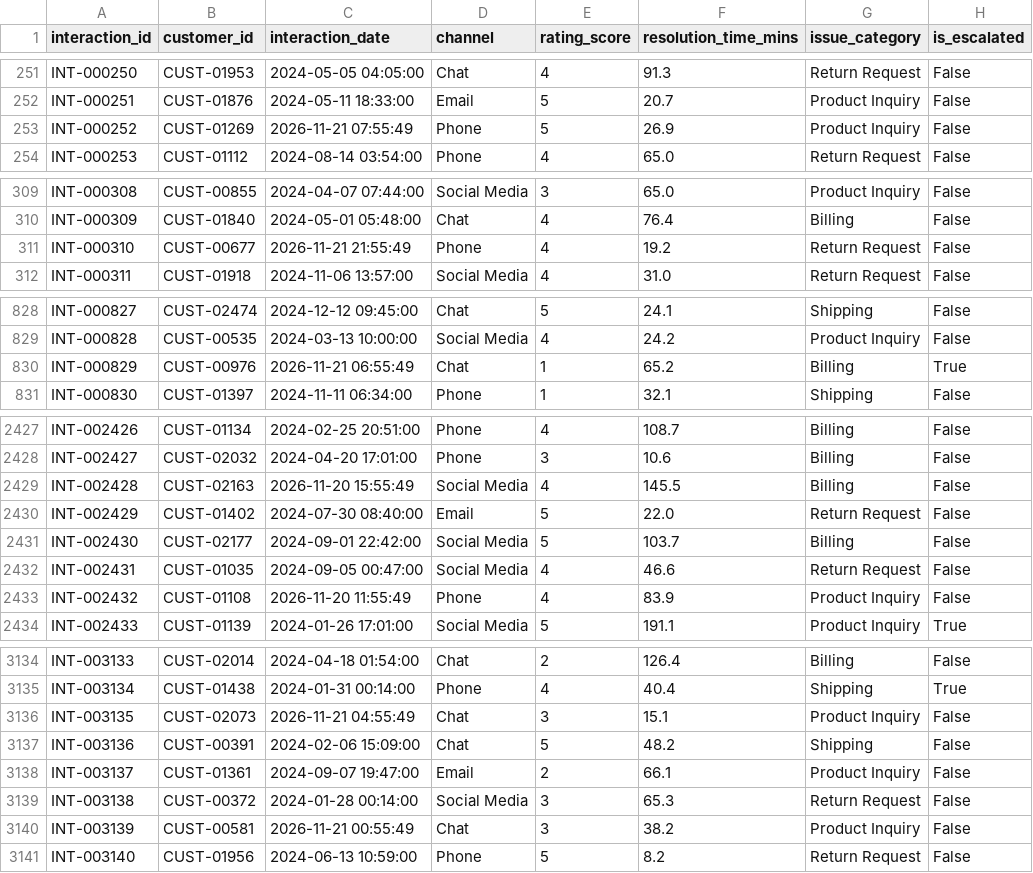
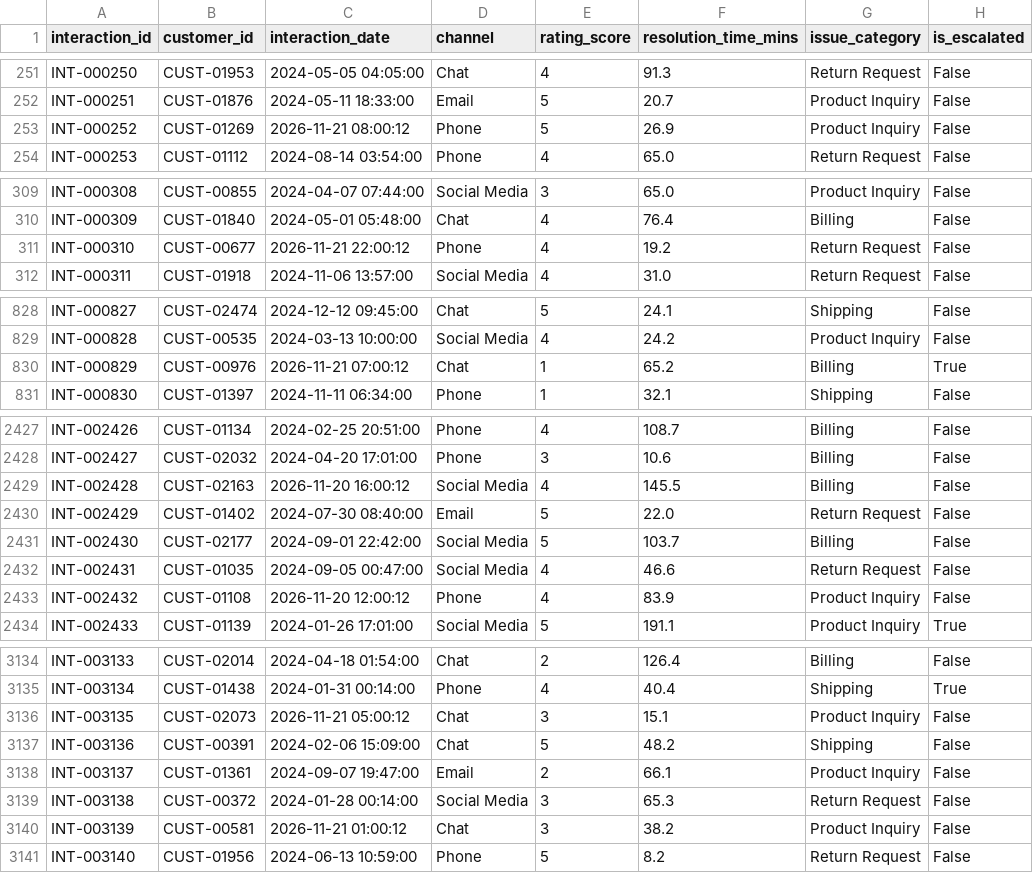
Before and after one commit to Aryan0550p/Data-Profiling-Quality-Validation-Framework-, a CSV file: data/cleaned/fct_customer_interactions.csv, drawn as a sheet; only a part is shown, gaps mark what is left out; the diff covers the shown part only.

```diff
--- a/data/cleaned/fct_customer_interactions.csv
+++ b/data/cleaned/fct_customer_interactions.csv
@@ -252,3 +252,3 @@ INT-000250,CUST-01953,2024-05-05 04:05:00,Chat,4,91.3,Return Request,False
 INT-000251,CUST-01876,2024-05-11 18:33:00,Email,5,20.7,Product Inquiry,False
-INT-000252,CUST-01269,2026-11-21 07:55:49,Phone,5,26.9,Product Inquiry,False
+INT-000252,CUST-01269,2026-11-21 08:00:12,Phone,5,26.9,Product Inquiry,False
 INT-000253,CUST-01112,2024-08-14 03:54:00,Phone,4,65.0,Return Request,False
@@ -310,3 +310,3 @@ INT-000308,CUST-00855,2024-04-07 07:44:00,Social Media,3,65.0,Product Inquiry,Fa
 INT-000309,CUST-01840,2024-05-01 05:48:00,Chat,4,76.4,Billing,False
-INT-000310,CUST-00677,2026-11-21 21:55:49,Phone,4,19.2,Return Request,False
+INT-000310,CUST-00677,2026-11-21 22:00:12,Phone,4,19.2,Return Request,False
 INT-000311,CUST-01918,2024-11-06 13:57:00,Social Media,4,31.0,Return Request,False
@@ -829,3 +829,3 @@ INT-000827,CUST-02474,2024-12-12 09:45:00,Chat,5,24.1,Shipping,False
 INT-000828,CUST-00535,2024-03-13 10:00:00,Social Media,4,24.2,Product Inquiry,False
-INT-000829,CUST-00976,2026-11-21 06:55:49,Chat,1,65.2,Billing,True
+INT-000829,CUST-00976,2026-11-21 07:00:12,Chat,1,65.2,Billing,True
 INT-000830,CUST-01397,2024-11-11 06:34:00,Phone,1,32.1,Shipping,False
@@ -2428,3 +2428,3 @@ INT-002426,CUST-01134,2024-02-25 20:51:00,Phone,4,108.7,Billing,False
 INT-002427,CUST-02032,2024-04-20 17:01:00,Phone,3,10.6,Billing,False
-INT-002428,CUST-02163,2026-11-20 15:55:49,Social Media,4,145.5,Billing,False
+INT-002428,CUST-02163,2026-11-20 16:00:12,Social Media,4,145.5,Billing,False
 INT-002429,CUST-01402,2024-07-30 08:40:00,Email,5,22.0,Return Request,False
@@ -2432,3 +2432,3 @@ INT-002430,CUST-02177,2024-09-01 22:42:00,Social Media,5,103.7,Billing,False
 INT-002431,CUST-01035,2024-09-05 00:47:00,Social Media,4,46.6,Return Request,False
-INT-002432,CUST-01108,2026-11-20 11:55:49,Phone,4,83.9,Product Inquiry,False
+INT-002432,CUST-01108,2026-11-20 12:00:12,Phone,4,83.9,Product Inquiry,False
 INT-002433,CUST-01139,2024-01-26 17:01:00,Social Media,5,191.1,Product Inquiry,True
@@ -3135,3 +3135,3 @@ INT-003133,CUST-02014,2024-04-18 01:54:00,Chat,2,126.4,Billing,False
 INT-003134,CUST-01438,2024-01-31 00:14:00,Phone,4,40.4,Shipping,True
-INT-003135,CUST-02073,2026-11-21 04:55:49,Chat,3,15.1,Product Inquiry,False
+INT-003135,CUST-02073,2026-11-21 05:00:12,Chat,3,15.1,Product Inquiry,False
 INT-003136,CUST-00391,2024-02-06 15:09:00,Chat,5,48.2,Shipping,False
@@ -3139,3 +3139,3 @@ INT-003137,CUST-01361,2024-09-07 19:47:00,Email,2,66.1,Product Inquiry,False
 INT-003138,CUST-00372,2024-01-28 00:14:00,Social Media,3,65.3,Return Request,False
-INT-003139,CUST-00581,2026-11-21 00:55:49,Chat,3,38.2,Product Inquiry,False
+INT-003139,CUST-00581,2026-11-21 01:00:12,Chat,3,38.2,Product Inquiry,False
 INT-003140,CUST-01956,2024-06-13 10:59:00,Phone,5,8.2,Return Request,False
```
Also changed, not shown: 25 edited cells elsewhere in this file, data/powerbi/fact_dq_validation_results.csv, data/raw/fct_customer_interactions.csv, 10 other files.
